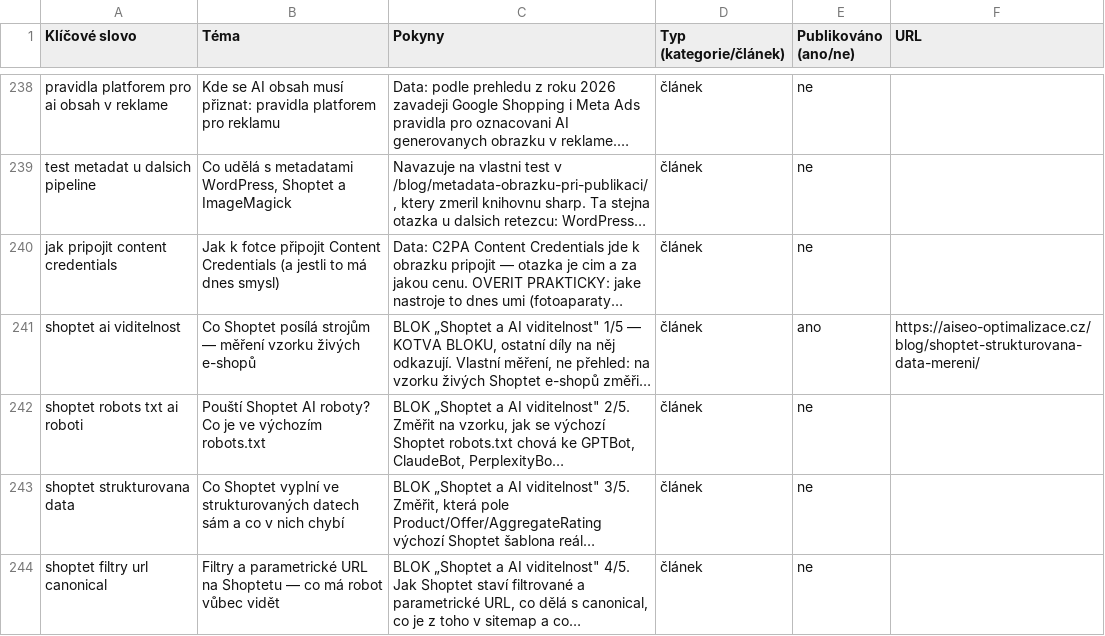
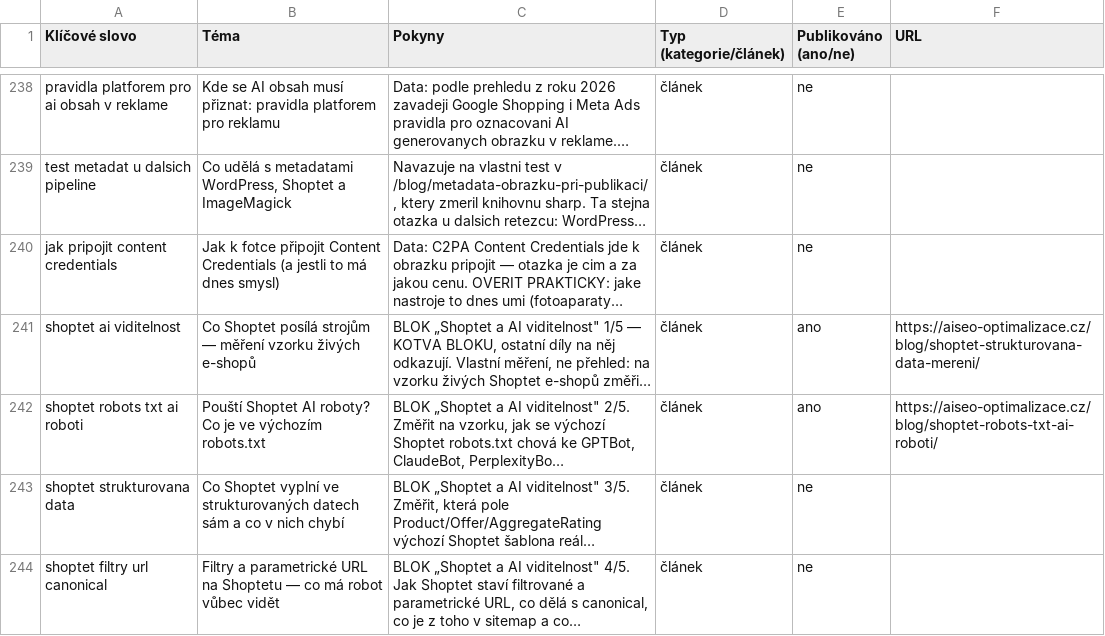
Before and after one commit to ultron-sniperdesign/aiseo-optimalizace, a CSV file: blogger/obsahovy-plan.csv, drawn as a sheet; only a part is shown, gaps mark what is left out; long unchanged cells end in …; the diff names each change by its address in the sheet, - before the commit and + after, or states it on an @@ line.

```diff
--- a/blogger/obsahovy-plan.csv
+++ b/blogger/obsahovy-plan.csv
-E242 (Publikováno (ano/ne)): ne
+E242 (Publikováno (ano/ne)): ano
-F242 (URL): (empty)
+F242 (URL): https://aiseo-optimalizace.cz/blog/shoptet-robots-txt-ai-roboti/
```
Also changed, not shown: 12 other files.
